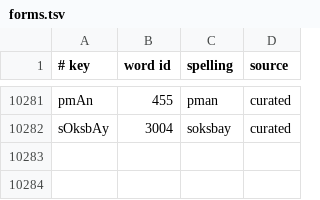
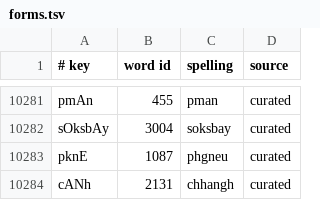
Before and after one commit to pheasaKhmer/khmer-keyboard, a TSV file: data/sample/forms.tsv, drawn as a sheet; only a part is shown, gaps mark what is left out.

Commit message:
feat(core): keep a typed English word whole
Follows the engine to 2d67866: a typed word with an English reading
is no longer split into Khmer pieces, so "good morning" stays English
instead of good មកនិង. The pin also brings the native speaker's
phgneu and chhangh. The golden inputs gain the batch-2 rows they
corrected and the English case.

```diff
--- a/data/sample/forms.tsv
+++ b/data/sample/forms.tsv
@@ -10282 +10282,3 @@ pmAn	455	pman	curated
 sOksbAy	3004	soksbay	curated
+pknE	1087	phgneu	curated
+cANh	2131	chhangh	curated
```
Also changed, not shown: 7 other files.
